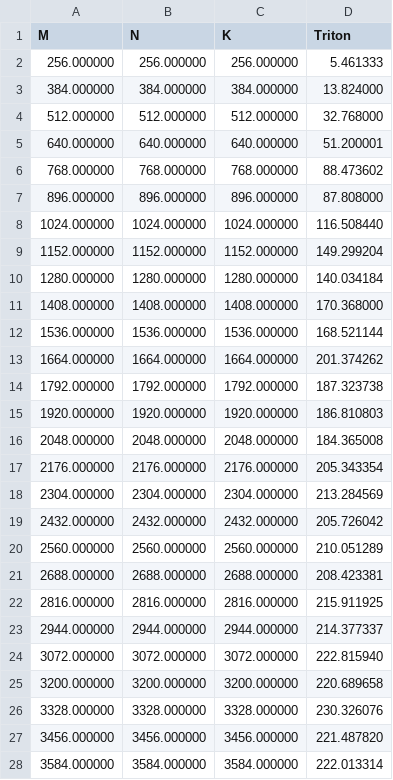
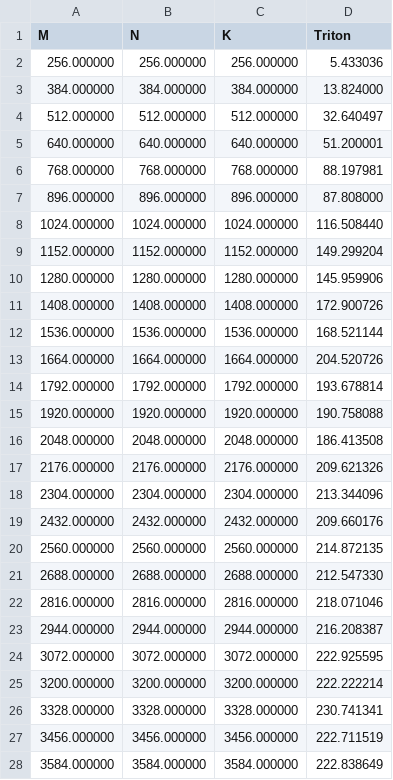
Before and after one commit to InhabitancyCocoon/triton_learning, a CSV file: 03_matmul/result/matmul-performance-fp8.csv, drawn as a sheet; only a part is shown; the diff covers the shown part only.

```diff
--- a/03_matmul/result/matmul-performance-fp8.csv
+++ b/03_matmul/result/matmul-performance-fp8.csv
@@ -1,7 +1,7 @@
 M,N,K,Triton
-256.000000,256.000000,256.000000,5.461333
+256.000000,256.000000,256.000000,5.433036
 384.000000,384.000000,384.000000,13.824000
-512.000000,512.000000,512.000000,32.768000
+512.000000,512.000000,512.000000,32.640497
 640.000000,640.000000,640.000000,51.200001
-768.000000,768.000000,768.000000,88.473602
+768.000000,768.000000,768.000000,88.197981
 896.000000,896.000000,896.000000,87.808000
@@ -9,20 +9,20 @@ M,N,K,Triton
 1152.000000,1152.000000,1152.000000,149.299204
-1280.000000,1280.000000,1280.000000,140.034184
-1408.000000,1408.000000,1408.000000,170.368000
+1280.000000,1280.000000,1280.000000,145.959906
+1408.000000,1408.000000,1408.000000,172.900726
 1536.000000,1536.000000,1536.000000,168.521144
-1664.000000,1664.000000,1664.000000,201.374262
-1792.000000,1792.000000,1792.000000,187.323738
-1920.000000,1920.000000,1920.000000,186.810803
-2048.000000,2048.000000,2048.000000,184.365008
-2176.000000,2176.000000,2176.000000,205.343354
-2304.000000,2304.000000,2304.000000,213.284569
-2432.000000,2432.000000,2432.000000,205.726042
-2560.000000,2560.000000,2560.000000,210.051289
-2688.000000,2688.000000,2688.000000,208.423381
-2816.000000,2816.000000,2816.000000,215.911925
-2944.000000,2944.000000,2944.000000,214.377337
-3072.000000,3072.000000,3072.000000,222.815940
-3200.000000,3200.000000,3200.000000,220.689658
-3328.000000,3328.000000,3328.000000,230.326076
-3456.000000,3456.000000,3456.000000,221.487820
-3584.000000,3584.000000,3584.000000,222.013314
+1664.000000,1664.000000,1664.000000,204.520726
+1792.000000,1792.000000,1792.000000,193.678814
+1920.000000,1920.000000,1920.000000,190.758088
+2048.000000,2048.000000,2048.000000,186.413508
+2176.000000,2176.000000,2176.000000,209.621326
+2304.000000,2304.000000,2304.000000,213.344096
+2432.000000,2432.000000,2432.000000,209.660176
+2560.000000,2560.000000,2560.000000,214.872135
+2688.000000,2688.000000,2688.000000,212.547330
+2816.000000,2816.000000,2816.000000,218.071046
+2944.000000,2944.000000,2944.000000,216.208387
+3072.000000,3072.000000,3072.000000,222.925595
+3200.000000,3200.000000,3200.000000,222.222214
+3328.000000,3328.000000,3328.000000,230.741341
+3456.000000,3456.000000,3456.000000,222.711519
+3584.000000,3584.000000,3584.000000,222.838649
```
Also changed, not shown: 4 edited cells elsewhere in this file, 03_matmul/result/matmul-performance-fp16.csv, 2 other files.
